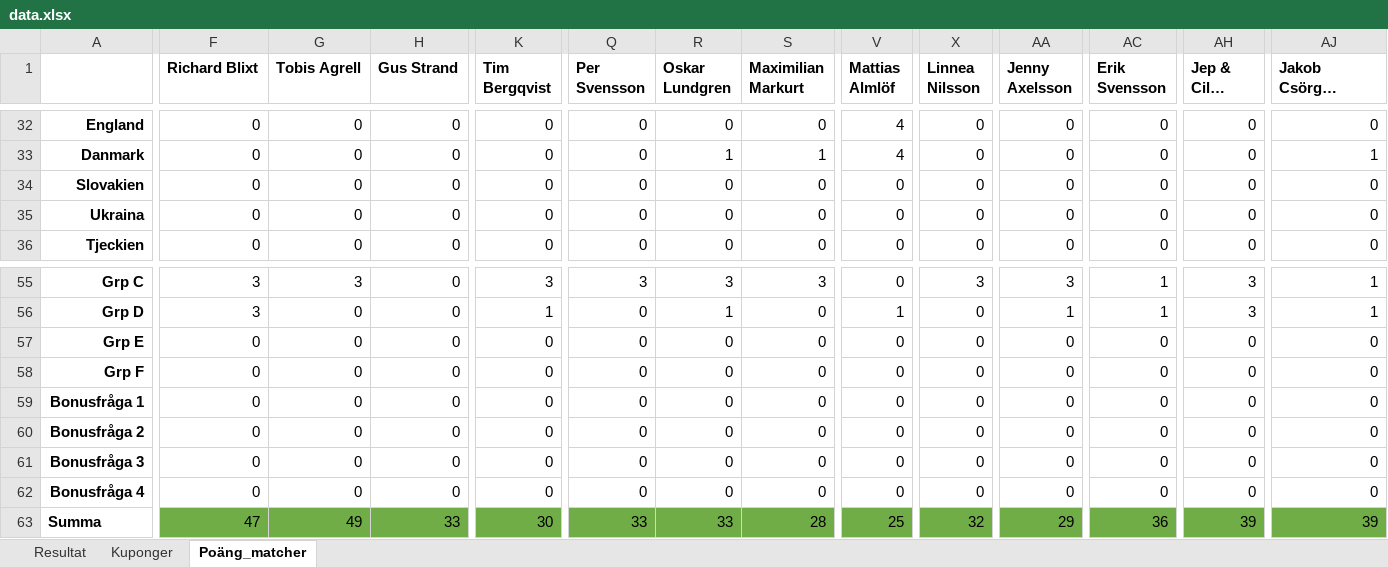
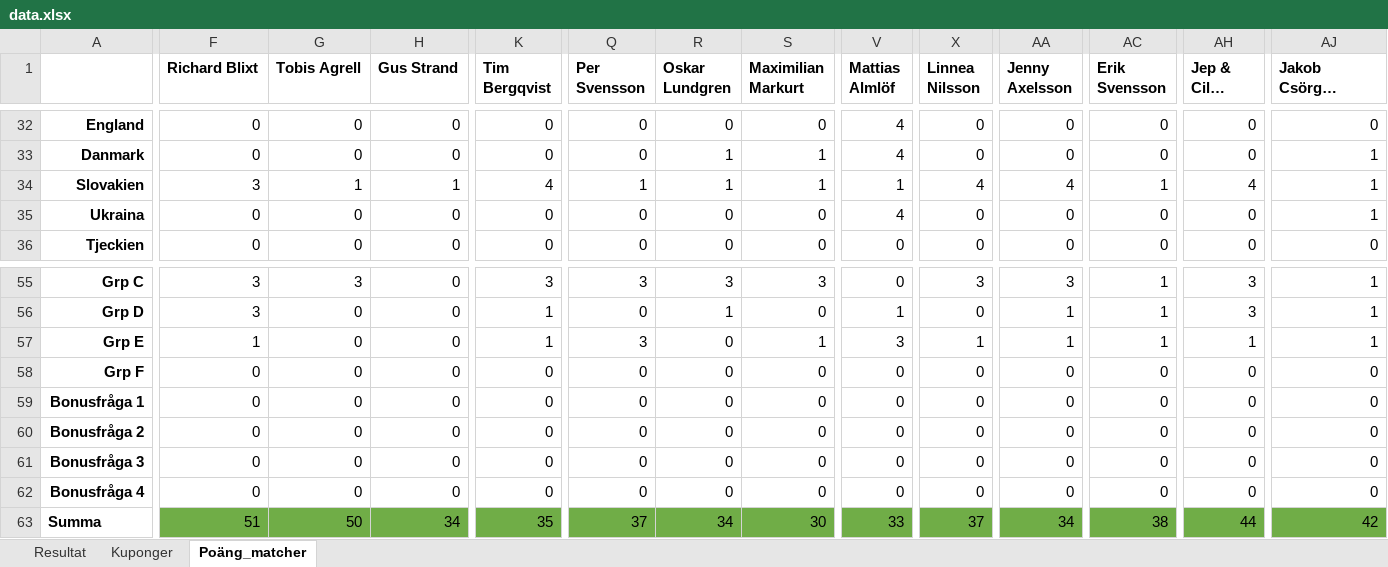
Before and after one commit to nafalt94/nafalt94.github.io, an Excel workbook: data.xlsx, sheet Poäng_matcher, drawn as a sheet; only a part is shown, gaps mark what is left out; long unchanged cells end in …; values as stored, in another font and other column widths than the file's, no borders; removed rows and columns are numbered as before the commit, all else as after; rows hold the shown columns only; the diff covers the shown part only; the diff names each change by its address in the sheet, - before the commit and + after, or states it on an @@ line.

Commit message:
Add files via upload

```diff
--- a/data.xlsx (sheet Poäng_matcher)
+++ b/data.xlsx (sheet Poäng_matcher)
-F34 (Richard Blixt): 0
+F34 (Richard Blixt): 3
-G34 (Tobis Agrell): 0
+G34 (Tobis Agrell): 1
-H34 (Gus Strand): 0
+H34 (Gus Strand): 1
-K34 (Tim Bergqvist): 0
+K34 (Tim Bergqvist): 4
-Q34 (Per Svensson): 0
+Q34 (Per Svensson): 1
-R34 (Oskar Lundgren): 0
+R34 (Oskar Lundgren): 1
-S34 (Maximilian Markurt): 0
+S34 (Maximilian Markurt): 1
-V34 (Mattias Almlöf): 0
+V34 (Mattias Almlöf): 1
-X34 (Linnea Nilsson): 0
+X34 (Linnea Nilsson): 4
-AA34 (Jenny Axelsson): 0
+AA34 (Jenny Axelsson): 4
-AC34 (Erik Svensson): 0
+AC34 (Erik Svensson): 1
-AH34 (Jep & Cilla Agrell): 0
+AH34 (Jep & Cilla Agrell): 4
-AJ34:AJ35 (Jakob Csörgei Gustavsson): 0
+AJ34:AJ35 (Jakob Csörgei Gustavsson): 1
-V35 (Mattias Almlöf): 0
+V35 (Mattias Almlöf): 4
-F57 (Richard Blixt): 0
+F57 (Richard Blixt): 1
-K57 (Tim Bergqvist): 0
+K57 (Tim Bergqvist): 1
-Q57 (Per Svensson): 0
+Q57 (Per Svensson): 3
-S57 (Maximilian Markurt): 0
+S57 (Maximilian Markurt): 1
-V57 (Mattias Almlöf): 0
+V57 (Mattias Almlöf): 3
-X57 (Linnea Nilsson): 0
+X57 (Linnea Nilsson): 1
-AA57 (Jenny Axelsson): 0
+AA57 (Jenny Axelsson): 1
-AC57 (Erik Svensson): 0
+AC57 (Erik Svensson): 1
-AH57 (Jep & Cilla Agrell): 0
+AH57 (Jep & Cilla Agrell): 1
-AJ57 (Jakob Csörgei Gustavsson): 0
+AJ57 (Jakob Csörgei Gustavsson): 1
-row 63: Summa | 47 | 49 | 33 | 30 | 33 | 33 | 28 | 25 | 32 | 29 | 36 | 39 | 39
+row 63: Summa | 51 | 50 | 34 | 35 | 37 | 34 | 30 | 33 | 37 | 34 | 38 | 44 | 42
```
Also changed, not shown: 15 edited cells elsewhere in this sheet, sheet Resultat, charts or pictures.
